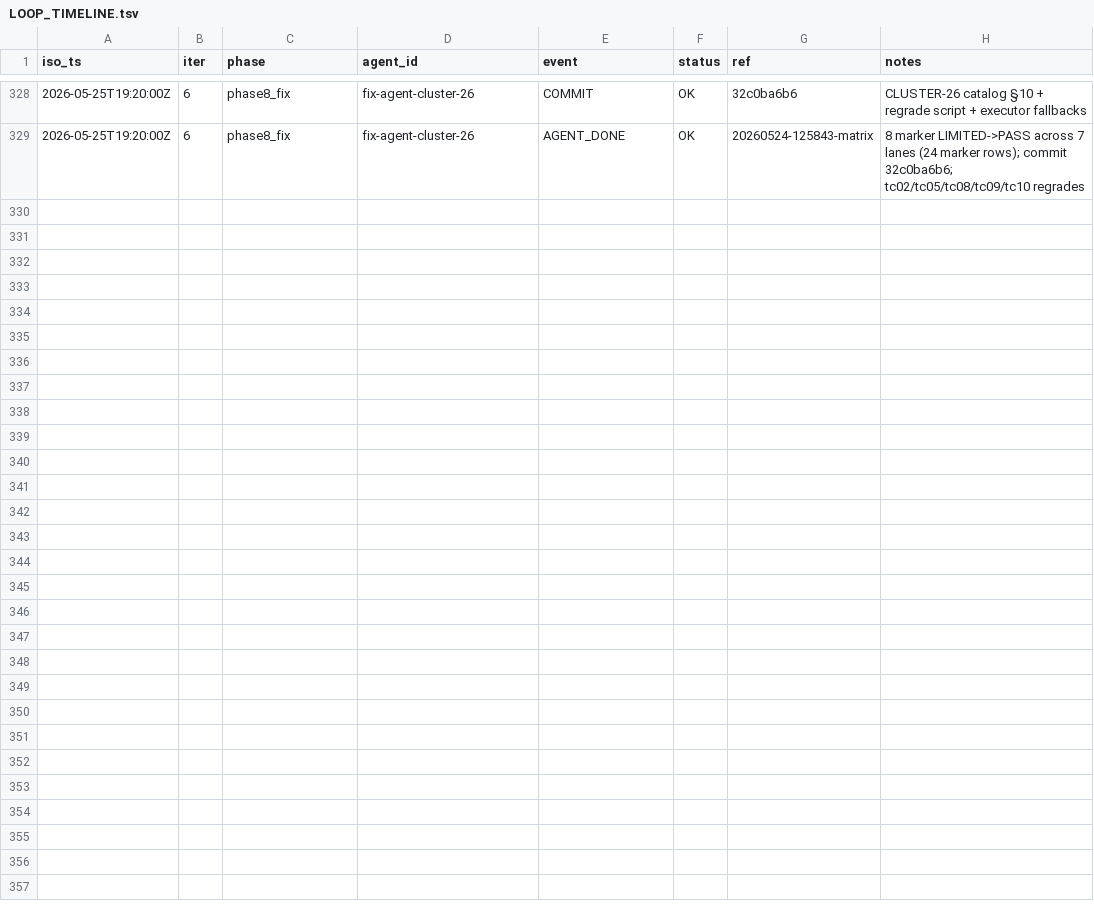
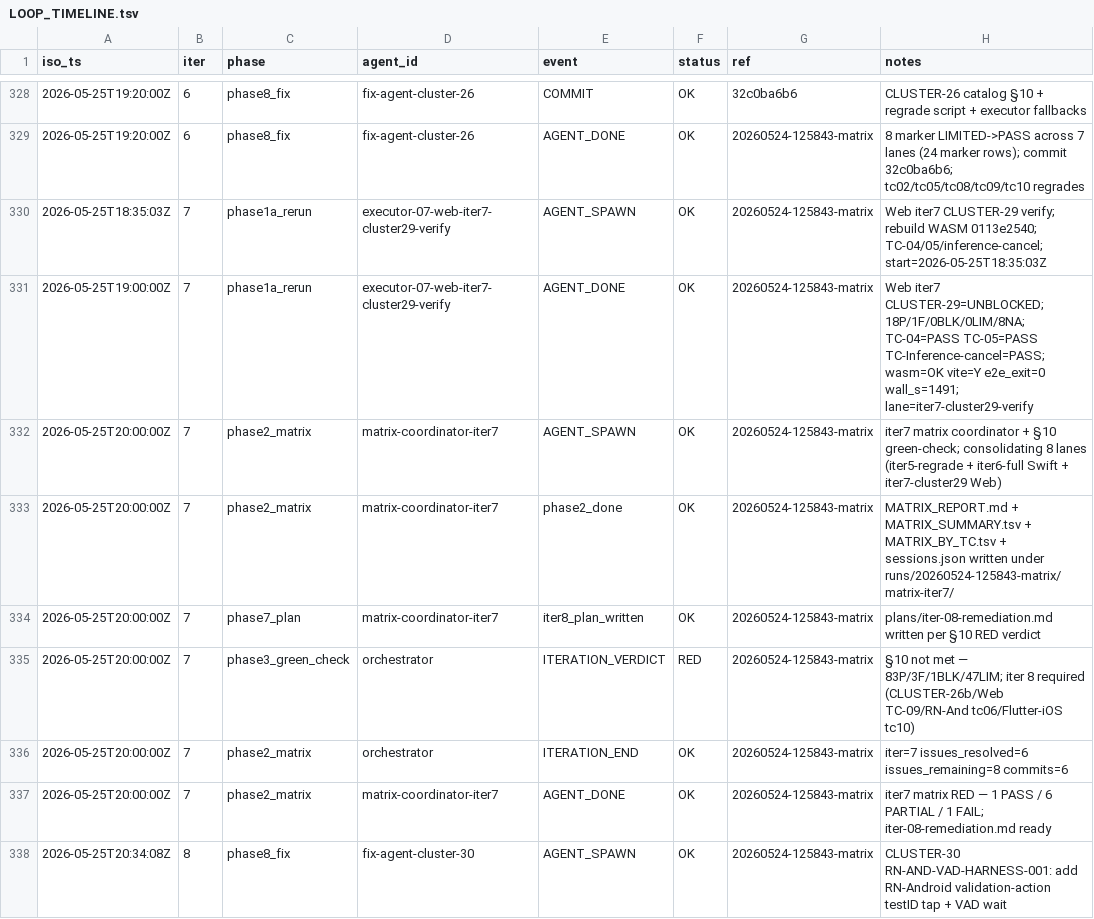
Before and after one commit to RunanywhereAI/runanywhere-sdks, a TSV file: test_workflows/loops/2026-W21/20260522-134236-e2e-loop/LOOP_TIMELINE.tsv, drawn as a sheet; only a part is shown, gaps mark what is left out; the diff names each change by its address in the sheet, - before the commit and + after, or states it on an @@ line.

```diff
--- a/test_workflows/loops/2026-W21/20260522-134236-e2e-loop/LOOP_TIMELINE.tsv
+++ b/test_workflows/loops/2026-W21/20260522-134236-e2e-loop/LOOP_TIMELINE.tsv
+row 330: 2026-05-25T18:35:03Z | 7 | phase1a_rerun | executor-07-web-iter7-cluster29-verify | AGENT_SPAWN | OK | 20260524-125843-matrix | Web iter7 CLUSTER-29 verify; rebuild WASM 0113e2540; TC-04/05/inference-cancel; start=2026-05-25T18:35:03Z
+row 331: 2026-05-25T19:00:00Z | 7 | phase1a_rerun | executor-07-web-iter7-cluster29-verify | AGENT_DONE | OK | 20260524-125843-matrix | Web iter7 CLUSTER-29=UNBLOCKED; 18P/1F/0BLK/0LIM/8NA; TC-04=PASS TC-05=PASS TC-Inference-cancel=PASS; wasm=OK vite=Y e2e_exit=0 wall_s=1491; lane=iter7-cluster29-verify
+row 332: 2026-05-25T20:00:00Z | 7 | phase2_matrix | matrix-coordinator-iter7 | AGENT_SPAWN | OK | 20260524-125843-matrix | iter7 matrix coordinator + §10 green-check; consolidating 8 lanes (iter5-regrade + iter6-full Swift + iter7-cluster29 Web)
+row 333: 2026-05-25T20:00:00Z | 7 | phase2_matrix | matrix-coordinator-iter7 | phase2_done | OK | 20260524-125843-matrix | MATRIX_REPORT.md + MATRIX_SUMMARY.tsv + MATRIX_BY_TC.tsv + sessions.json written under runs/20260524-125843-matrix/matrix-iter7/
+row 334: 2026-05-25T20:00:00Z | 7 | phase7_plan | matrix-coordinator-iter7 | iter8_plan_written | OK | 20260524-125843-matrix | plans/iter-08-remediation.md written per §10 RED verdict
+row 335: 2026-05-25T20:00:00Z | 7 | phase3_green_check | orchestrator | ITERATION_VERDICT | RED | 20260524-125843-matrix | §10 not met — 83P/3F/1BLK/47LIM; iter 8 required (CLUSTER-26b/Web TC-09/RN-And tc06/Flutter-iOS tc10)
+row 336: 2026-05-25T20:00:00Z | 7 | phase2_matrix | orchestrator | ITERATION_END | OK | 20260524-125843-matrix | iter=7 issues_resolved=6 issues_remaining=8 commits=6
+row 337: 2026-05-25T20:00:00Z | 7 | phase2_matrix | matrix-coordinator-iter7 | AGENT_DONE | OK | 20260524-125843-matrix | iter7 matrix RED — 1 PASS / 6 PARTIAL / 1 FAIL; iter-08-remediation.md ready
+row 338: 2026-05-25T20:34:08Z | 8 | phase8_fix | fix-agent-cluster-30 | AGENT_SPAWN | OK | 20260524-125843-matrix | CLUSTER-30 RN-AND-VAD-HARNESS-001: add RN-Android validation-action testID tap + VAD wait
```
Also changed, not shown: 3 other files.
